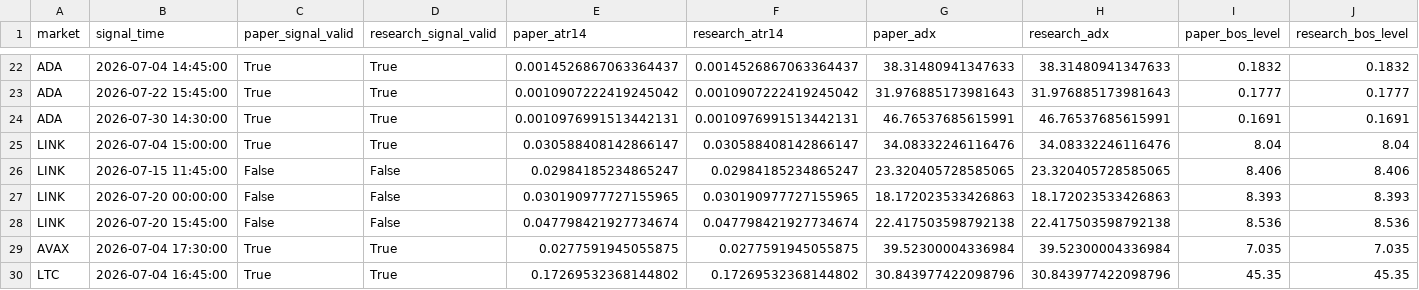
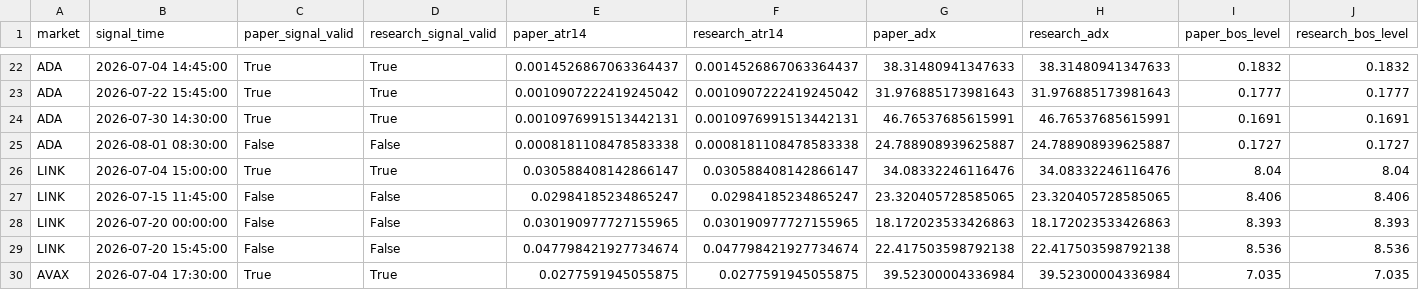
Before and after one commit to BziizB/biAN, a CSV file: paper_trading/mismatch_report.csv, drawn as a sheet; only a part is shown, gaps mark what is left out; the shorter side is filled out with more unchanged rows; rows hold the shown columns only; the diff names each change by its address in the sheet, - before the commit and + after, or states it on an @@ line.

```diff
--- a/paper_trading/mismatch_report.csv
+++ b/paper_trading/mismatch_report.csv
+row 25: ADA | 2026-08-01 08:30:00 | False | False | 0.0008181108478583338 | 0.0008181108478583338 | 24.788908939625887 | 24.788908939625887 | 0.1727 | 0.1727
```
Also changed, not shown: paper_trading/paper_signals.csv, 1 other file.
